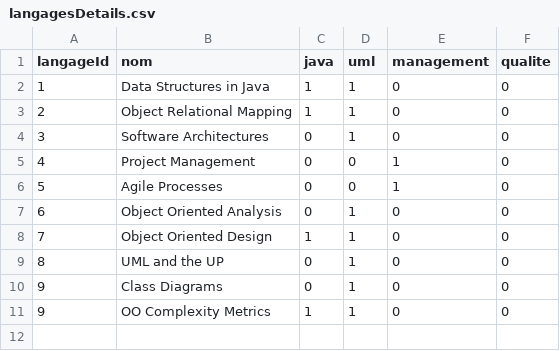
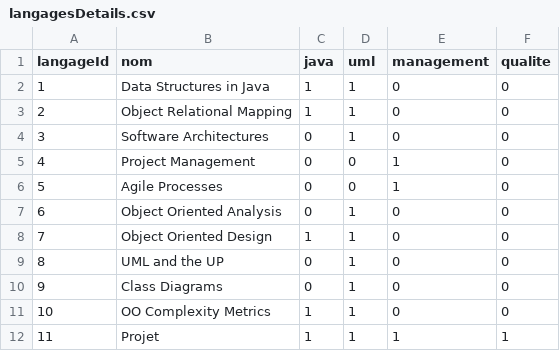
Before and after one commit to Caliwiel/LenskitRecommendationExample, a CSV file: data/langage/langagesDetails.csv, drawn as a sheet.

```diff
--- a/data/langage/langagesDetails.csv
+++ b/data/langage/langagesDetails.csv
@@ -10,2 +10,3 @@ langageId,nom,java,uml,management,qualite
 9,Class Diagrams,0,1,0,0
-9,OO Complexity Metrics,1,1,0,0
+10,OO Complexity Metrics,1,1,0,0
+11,Projet,1,1,1,1
```
Also changed, not shown: data/langage/langages.csv, data/langage/ratings.csv, 2 other files.
